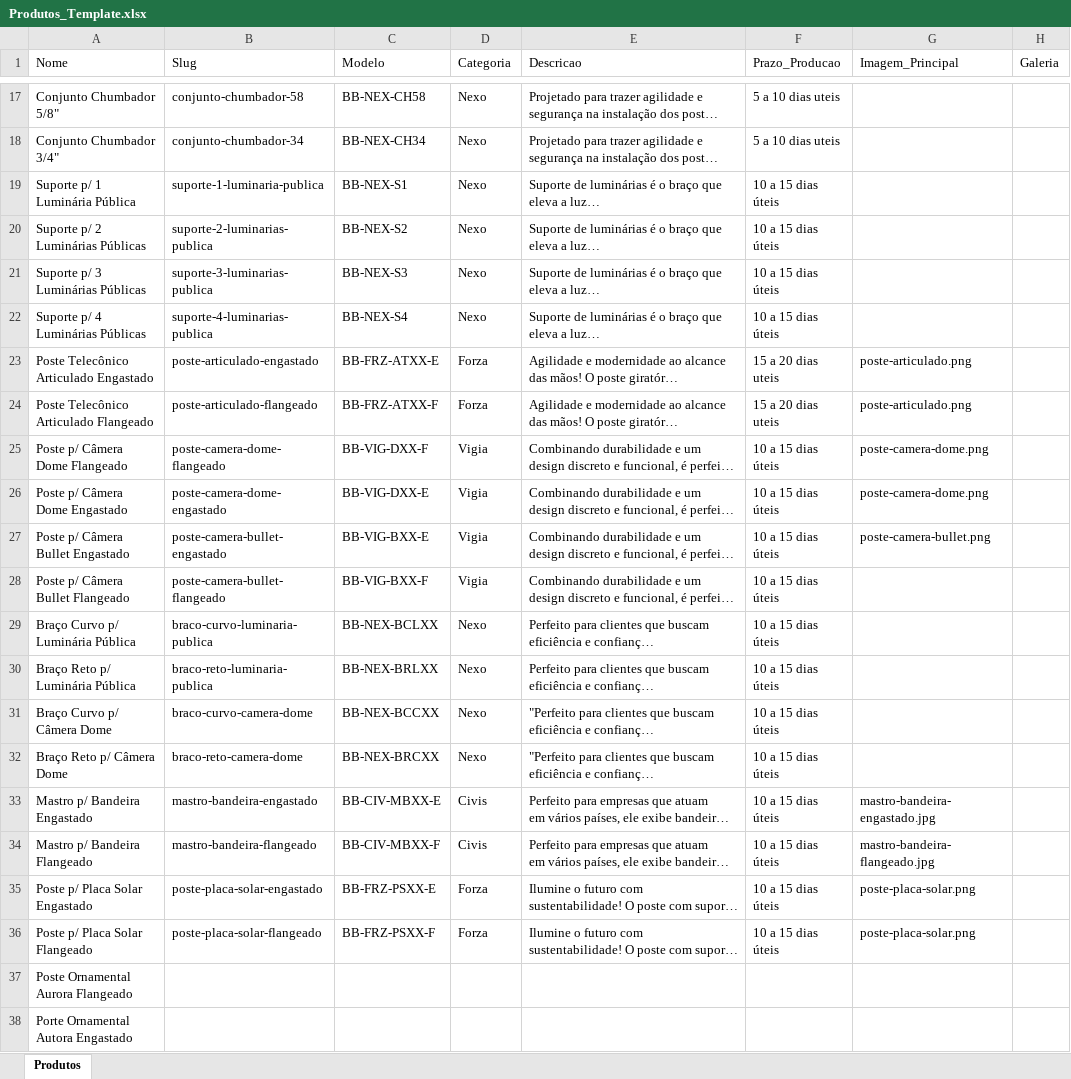
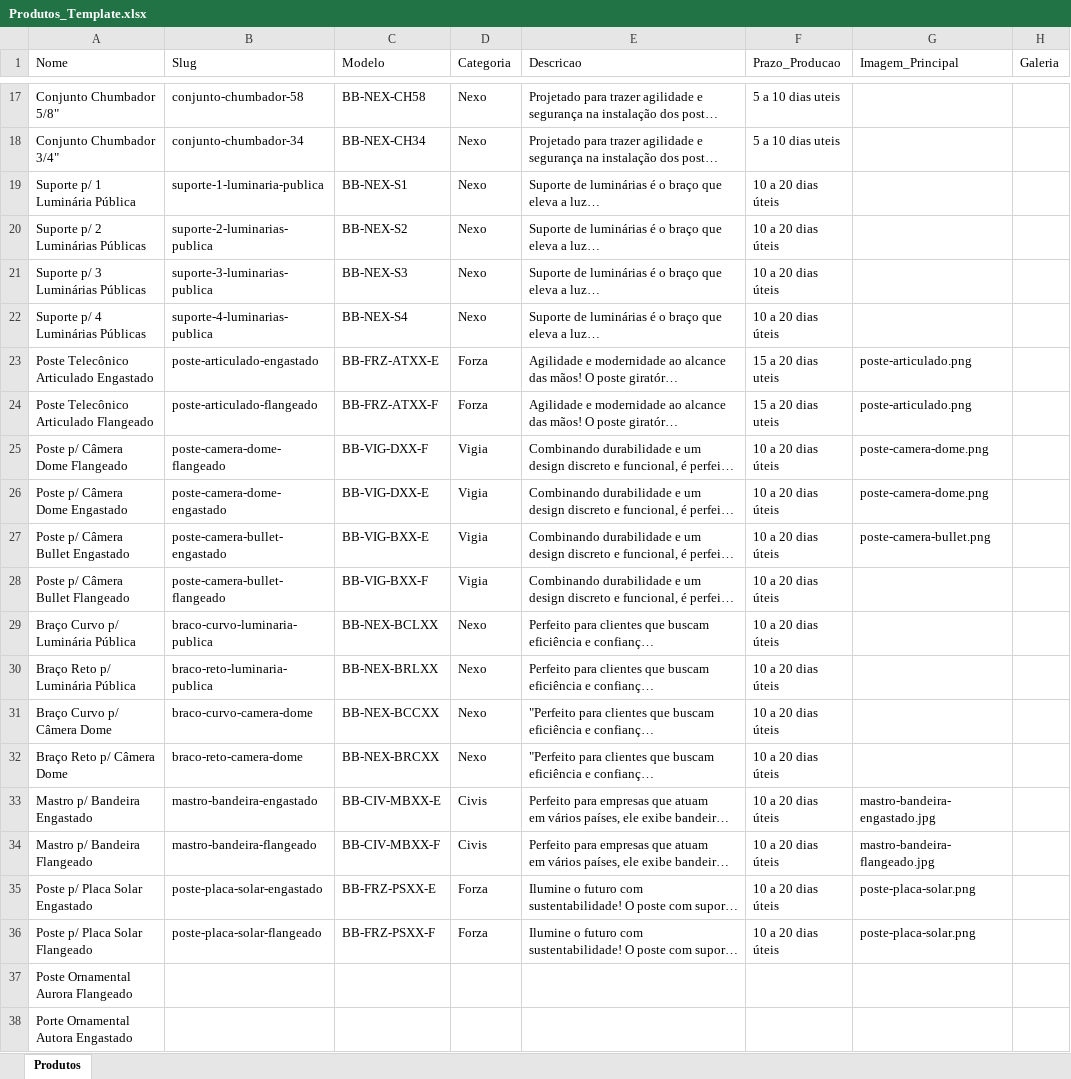
Before and after one commit to agenciageraleads/bnb-iluminacao-site, an Excel workbook: Produtos_Template.xlsx, sheet Produtos, drawn as a sheet; only a part is shown, gaps mark what is left out; long unchanged cells end in …; values as stored, in another font and other column widths than the file's, no borders; the diff covers the shown part only; the diff names each change by its address in the sheet, - before the commit and + after, or states it on an @@ line.

```diff
--- a/Produtos_Template.xlsx (sheet Produtos)
+++ b/Produtos_Template.xlsx (sheet Produtos)
-F19:F22 (Prazo_Producao): 10 a 15 dias úteis
+F19:F22 (Prazo_Producao): 10 a 20 dias úteis
-F25:F36 (Prazo_Producao): 10 a 15 dias úteis
+F25:F36 (Prazo_Producao): 10 a 20 dias úteis
```
Also changed, not shown: 8 edited cells elsewhere in this sheet, 1 other file.
